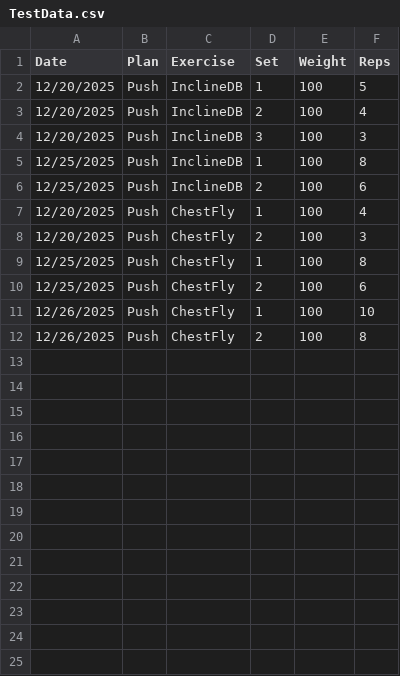
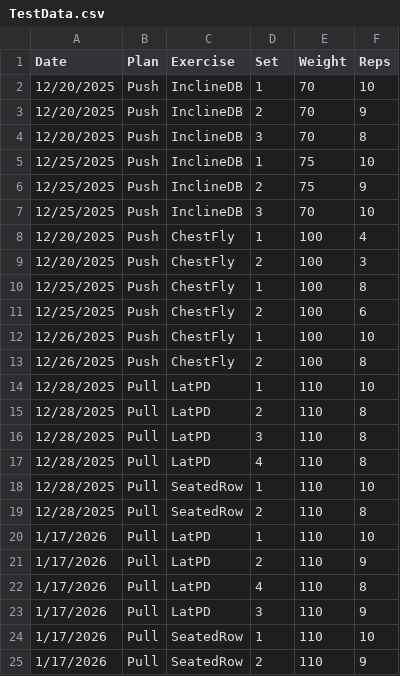
Before and after one commit to Hall135/workoutTracker, a CSV file: Misc/TestData.csv, drawn as a sheet.

```diff
--- a/Misc/TestData.csv
+++ b/Misc/TestData.csv
@@ -1,7 +1,8 @@
 Date,Plan,Exercise,Set,Weight,Reps
-12/20/2025,Push,InclineDB,1,100,5
-12/20/2025,Push,InclineDB,2,100,4
-12/20/2025,Push,InclineDB,3,100,3
-12/25/2025,Push,InclineDB,1,100,8
-12/25/2025,Push,InclineDB,2,100,6
+12/20/2025,Push,InclineDB,1,70,10
+12/20/2025,Push,InclineDB,2,70,9
+12/20/2025,Push,InclineDB,3,70,8
+12/25/2025,Push,InclineDB,1,75,10
+12/25/2025,Push,InclineDB,2,75,9
+12/25/2025,Push,InclineDB,3,70,10
 12/20/2025,Push,ChestFly,1,100,4
@@ -12 +13,13 @@ Date,Plan,Exercise,Set,Weight,Reps
 12/26/2025,Push,ChestFly,2,100,8
+12/28/2025,Pull,LatPD,1,110,10
+12/28/2025,Pull,LatPD,2,110,8
+12/28/2025,Pull,LatPD,3,110,8
+12/28/2025,Pull,LatPD,4,110,8
+12/28/2025,Pull,SeatedRow,1,110,10
+12/28/2025,Pull,SeatedRow,2,110,8
+1/17/2026,Pull,LatPD,1,110,10
+1/17/2026,Pull,LatPD,2,110,9
+1/17/2026,Pull,LatPD,4,110,8
+1/17/2026,Pull,LatPD,3,110,9
+1/17/2026,Pull,SeatedRow,1,110,10
+1/17/2026,Pull,SeatedRow,2,110,9
```
Also changed, not shown: 5 other files.
